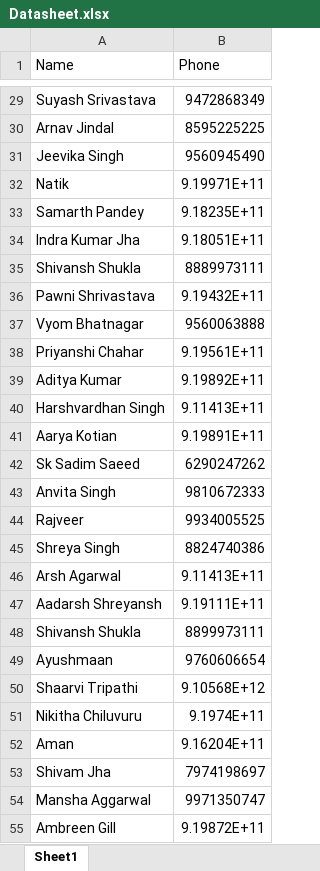
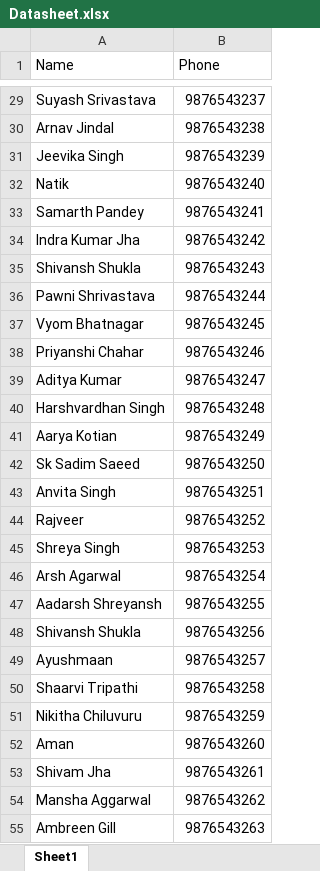
Before and after one commit to sciencestoked/Selenium_Scripts, an Excel workbook: Datasheet.xlsx, sheet Sheet1, drawn as a sheet; only a part is shown, gaps mark what is left out; values as stored, in another font and other column widths than the file's, no borders; the diff covers the shown part only; the diff names each change by its address in the sheet, - before the commit and + after, or states it on an @@ line.

```diff
--- a/Datasheet.xlsx (sheet Sheet1)
+++ b/Datasheet.xlsx (sheet Sheet1)
-B29 (Phone): 9472868349
+B29 (Phone): 9876543237
-B30 (Phone): 8595225225
+B30 (Phone): 9876543238
-B31 (Phone): 9560945490
+B31 (Phone): 9876543239
-B32 (Phone): 9.19971E+11
+B32 (Phone): 9876543240
-B33 (Phone): 9.18235E+11
+B33 (Phone): 9876543241
-B34 (Phone): 9.18051E+11
+B34 (Phone): 9876543242
-B35 (Phone): 8889973111
+B35 (Phone): 9876543243
-B36 (Phone): 9.19432E+11
+B36 (Phone): 9876543244
-B37 (Phone): 9560063888
+B37 (Phone): 9876543245
-B38 (Phone): 9.19561E+11
+B38 (Phone): 9876543246
-B39 (Phone): 9.19892E+11
+B39 (Phone): 9876543247
-B40 (Phone): 9.11413E+11
+B40 (Phone): 9876543248
-B41 (Phone): 9.19891E+11
+B41 (Phone): 9876543249
-B42 (Phone): 6290247262
+B42 (Phone): 9876543250
-B43 (Phone): 9810672333
+B43 (Phone): 9876543251
-B44 (Phone): 9934005525
+B44 (Phone): 9876543252
-B45 (Phone): 8824740386
+B45 (Phone): 9876543253
-B46 (Phone): 9.11413E+11
+B46 (Phone): 9876543254
-B47 (Phone): 9.19111E+11
+B47 (Phone): 9876543255
-B48 (Phone): 8899973111
+B48 (Phone): 9876543256
-B49 (Phone): 9760606654
+B49 (Phone): 9876543257
-B50 (Phone): 9.10568E+12
+B50 (Phone): 9876543258
-B51 (Phone): 9.1974E+11
+B51 (Phone): 9876543259
-B52 (Phone): 9.16204E+11
+B52 (Phone): 9876543260
-B53 (Phone): 7974198697
+B53 (Phone): 9876543261
-B54 (Phone): 9971350747
+B54 (Phone): 9876543262
-B55 (Phone): 9.19872E+11
+B55 (Phone): 9876543263
```
Also changed, not shown: 27 edited cells elsewhere in this sheet, 1 other file.
